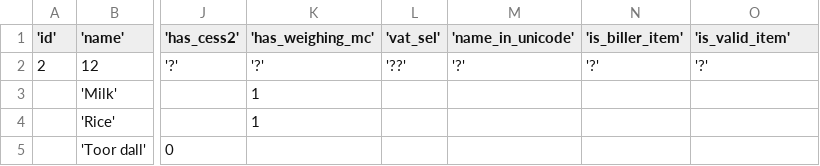
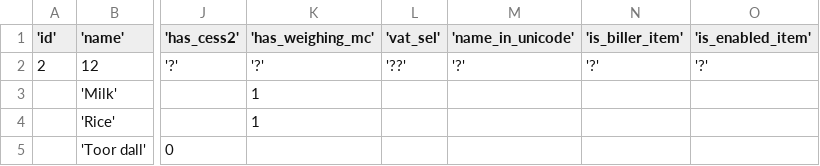
Before and after one commit to narenkn/atmega_biller, a CSV file: units/test_data/items_1.csv, drawn as a sheet; only a part is shown, gaps mark what is left out; the diff names each change by its address in the sheet, - before the commit and + after, or states it on an @@ line.

```diff
--- a/units/test_data/items_1.csv
+++ b/units/test_data/items_1.csv
-O1: 'is_valid_item'
+O1: 'is_enabled_item'
```
Also changed, not shown: 11 other files.
